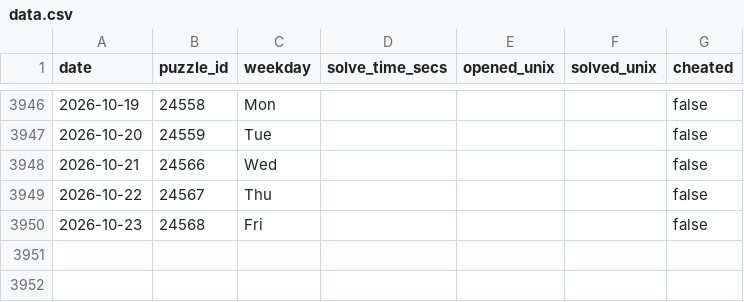
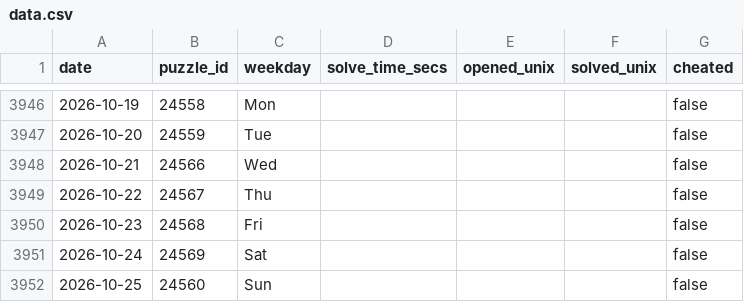
Before and after one commit to samleitermann/NYTCrosswordScraper, a CSV file: data.csv, drawn as a sheet; only a part is shown, gaps mark what is left out.

```diff
--- a/data.csv
+++ b/data.csv
@@ -3950 +3950,3 @@ date,puzzle_id,weekday,solve_time_secs,opened_unix,solved_unix,cheated
 2026-10-23,24568,Fri,,,,false
+2026-10-24,24569,Sat,,,,false
+2026-10-25,24560,Sun,,,,false
```
Also changed, not shown: 2 other files.
